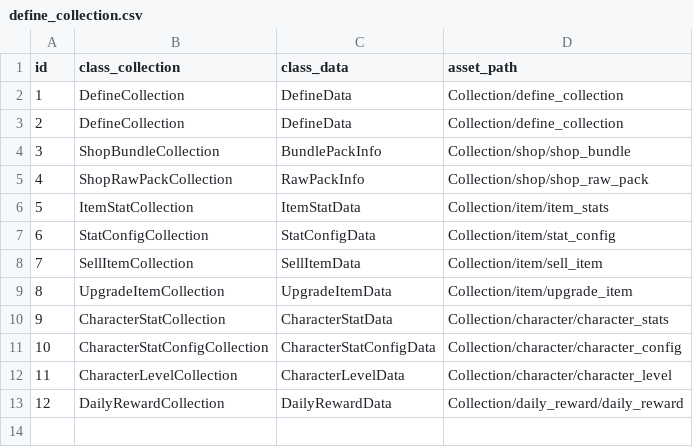
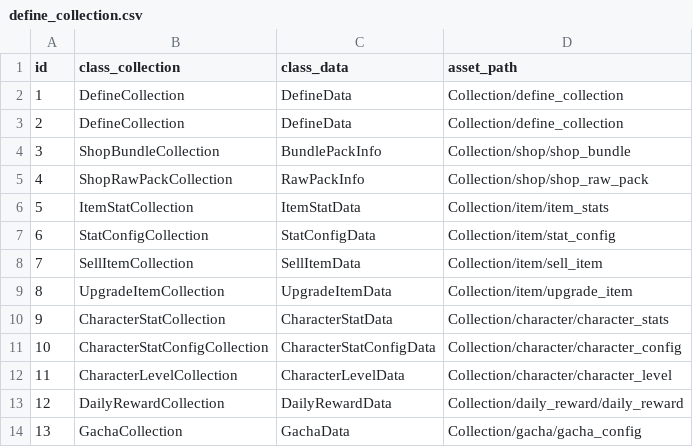
Before and after one commit to bac0264/Z-UIBase, a CSV file: UIBase/Assets/Csv/Collection/define_collection.csv, drawn as a sheet.

Commit message:
Add gacha

```diff
--- a/UIBase/Assets/Csv/Collection/define_collection.csv
+++ b/UIBase/Assets/Csv/Collection/define_collection.csv
@@ -13 +13,2 @@ id,class_collection,class_data,asset_path
 12,DailyRewardCollection,DailyRewardData,Collection/daily_reward/daily_reward
+13,GachaCollection,GachaData,Collection/gacha/gacha_config
```
Also changed, not shown: 34 other files.
